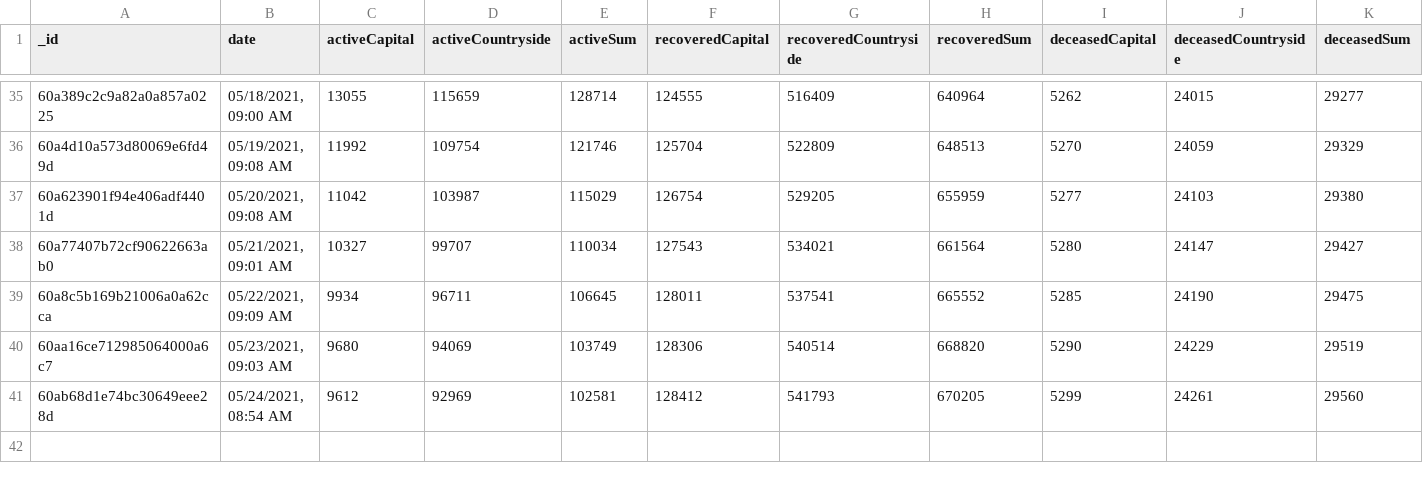
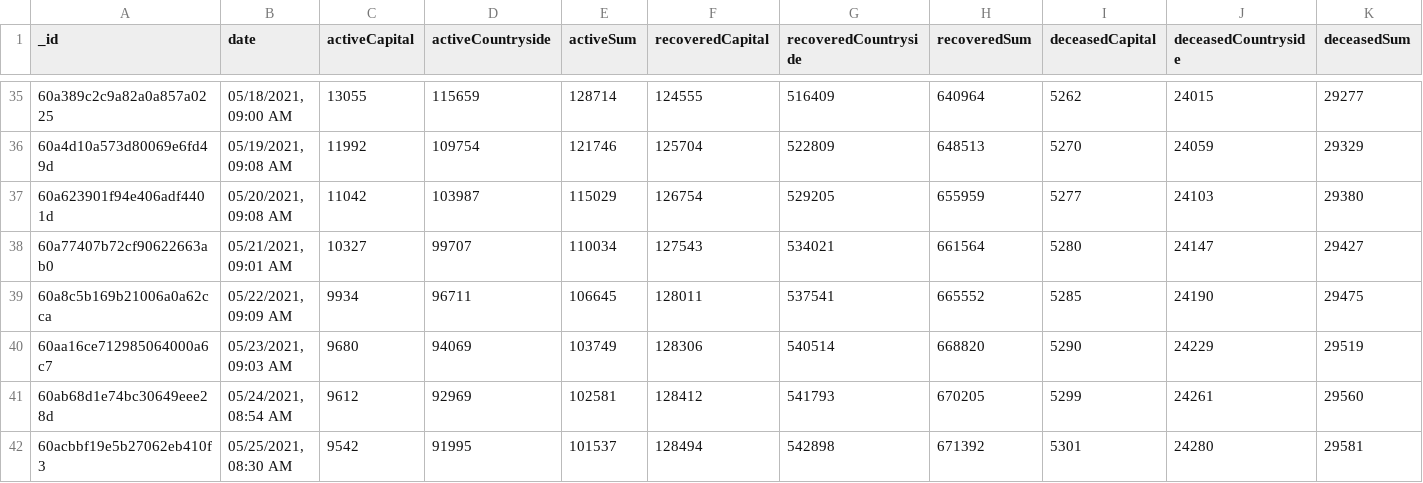
Before and after one commit to theDavidBarton/koronavirus.gov.hu-scraper, a CSV file: dailyResult.csv, drawn as a sheet; only a part is shown, gaps mark what is left out; rows hold the shown columns only; the diff names each change by its address in the sheet, - before the commit and + after, or states it on an @@ line.

Commit message:
feat(data): update data 2021-05-25

```diff
--- a/dailyResult.csv
+++ b/dailyResult.csv
+row 42: 60acbbf19e5b27062eb410f3 | 05/25/2021, 08:30 AM | 9542 | 91995 | 101537 | 128494 | 542898 | 671392 | 5301 | 24280 | 29581
```
Also changed, not shown: 3 other files.
